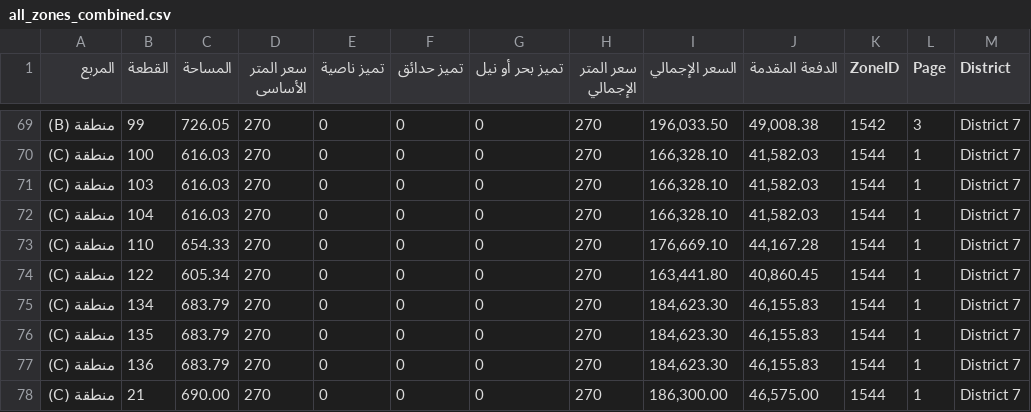
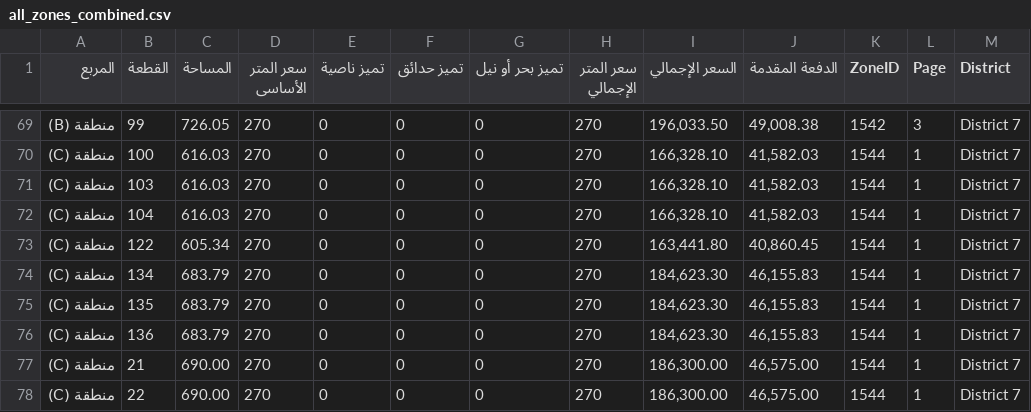
Before and after one commit to aabdelmonaem/nuca_scraper_js, a CSV file: all_zones_combined.csv, drawn as a sheet; only a part is shown, gaps mark what is left out; the shorter side is filled out with more unchanged rows.

Commit message:
🔄 Update scraped CSV

```diff
--- a/all_zones_combined.csv
+++ b/all_zones_combined.csv
@@ -72,3 +72,2 @@
 منطقة (C),104,616.03,270,0,0,0,270,"166,328.10","41,582.03",1544,1,District 7
-منطقة (C),110,654.33,270,0,0,0,270,"176,669.10","44,167.28",1544,1,District 7
 منطقة (C),122,605.34,270,0,0,0,270,"163,441.80","40,860.45",1544,1,District 7
```
